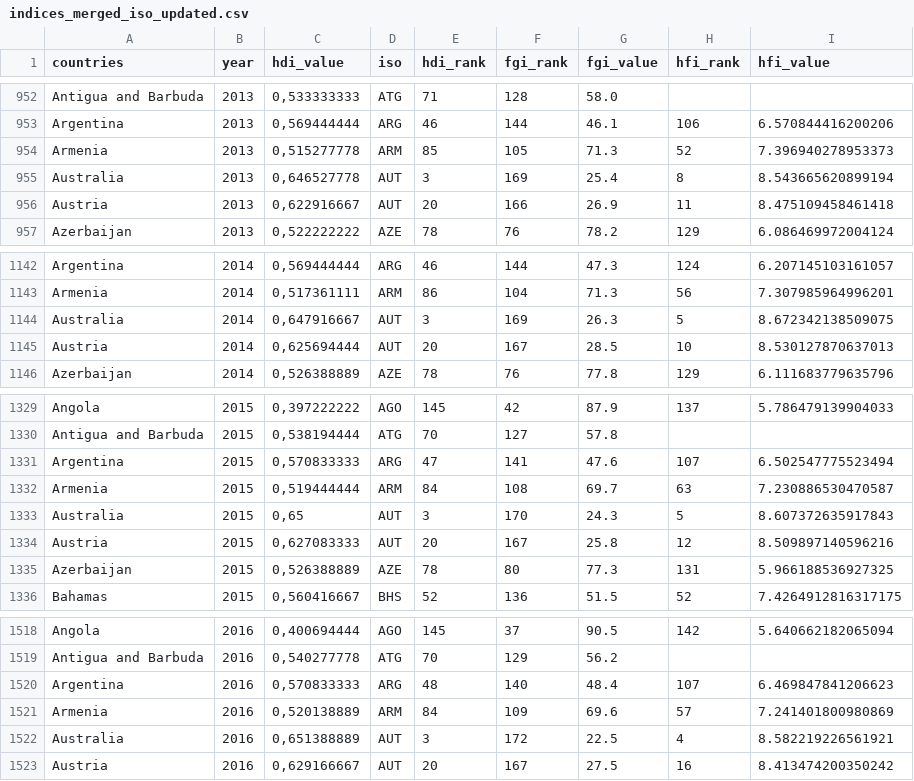
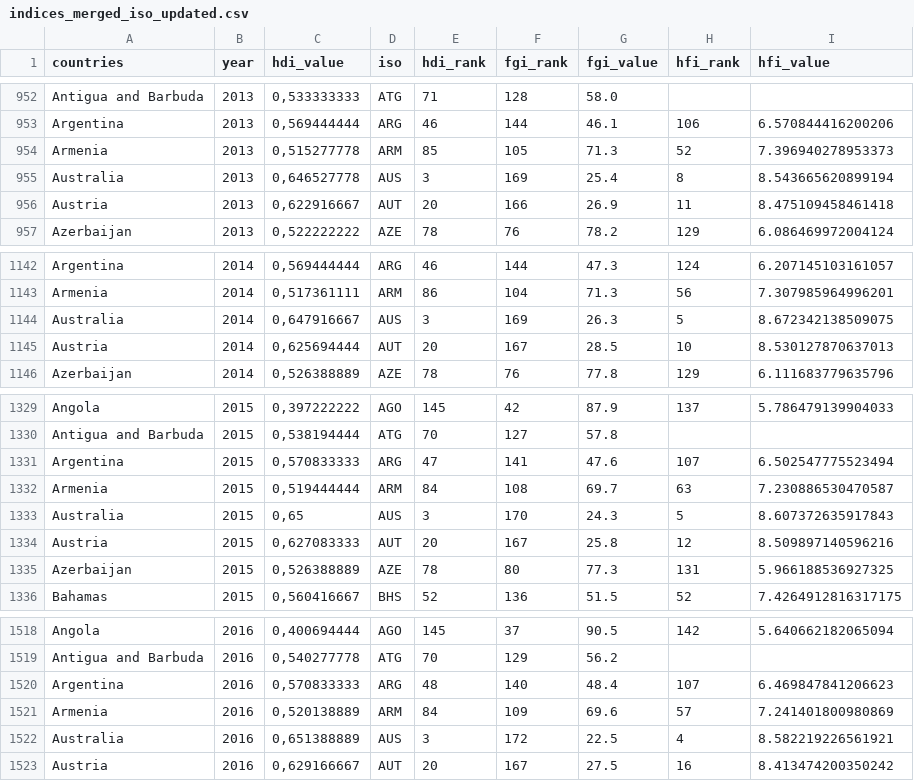
Before and after one commit to hcorinna/refugee-migration-patterns, a CSV file: data/indices_merged_iso_updated.csv, drawn as a sheet; only a part is shown, gaps mark what is left out; the diff covers the shown part only.

```diff
--- a/data/indices_merged_iso_updated.csv
+++ b/data/indices_merged_iso_updated.csv
@@ -954,3 +954,3 @@ Argentina,2013,"0,569444444",ARG,46,144,46.1,106,6.570844416200206
 Armenia,2013,"0,515277778",ARM,85,105,71.3,52,7.396940278953373
-Australia,2013,"0,646527778",AUT,3,169,25.4,8,8.543665620899194
+Australia,2013,"0,646527778",AUS,3,169,25.4,8,8.543665620899194
 Austria,2013,"0,622916667",AUT,20,166,26.9,11,8.475109458461418
@@ -1143,3 +1143,3 @@ Argentina,2014,"0,569444444",ARG,46,144,47.3,124,6.207145103161057
 Armenia,2014,"0,517361111",ARM,86,104,71.3,56,7.307985964996201
-Australia,2014,"0,647916667",AUT,3,169,26.3,5,8.672342138509075
+Australia,2014,"0,647916667",AUS,3,169,26.3,5,8.672342138509075
 Austria,2014,"0,625694444",AUT,20,167,28.5,10,8.530127870637013
@@ -1332,3 +1332,3 @@ Argentina,2015,"0,570833333",ARG,47,141,47.6,107,6.502547775523494
 Armenia,2015,"0,519444444",ARM,84,108,69.7,63,7.230886530470587
-Australia,2015,"0,65",AUT,3,170,24.3,5,8.607372635917843
+Australia,2015,"0,65",AUS,3,170,24.3,5,8.607372635917843
 Austria,2015,"0,627083333",AUT,20,167,25.8,12,8.509897140596216
@@ -1521,3 +1521,3 @@ Argentina,2016,"0,570833333",ARG,48,140,48.4,107,6.469847841206623
 Armenia,2016,"0,520138889",ARM,84,109,69.6,57,7.241401800980869
-Australia,2016,"0,651388889",AUT,3,172,22.5,4,8.582219226561921
+Australia,2016,"0,651388889",AUS,3,172,22.5,4,8.582219226561921
 Austria,2016,"0,629166667",AUT,20,167,27.5,16,8.413474200350242
```
Also changed, not shown: 5 edited cells elsewhere in this file, 1 other file.
